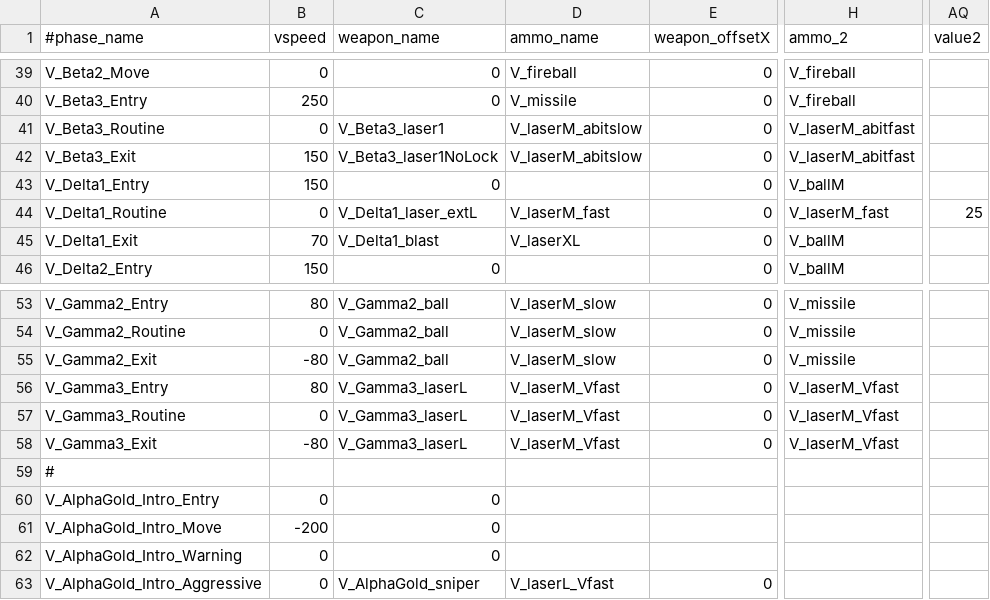
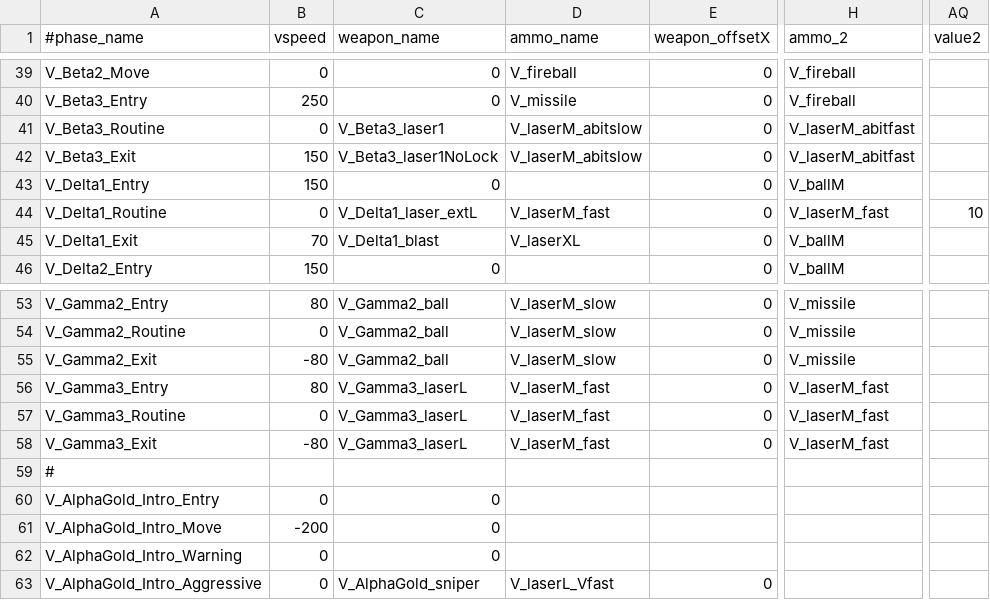
Before and after one commit to StarfighterDevTeam/StarFighter, a CSV file: Unstable/StarFighter/StarFighter/Assets/Scripts/Generated/EnemyPhases.csv, drawn as a sheet; only a part is shown, gaps mark what is left out; the diff names each change by its address in the sheet, - before the commit and + after, or states it on an @@ line.

```diff
--- a/Unstable/StarFighter/StarFighter/Assets/Scripts/Generated/EnemyPhases.csv
+++ b/Unstable/StarFighter/StarFighter/Assets/Scripts/Generated/EnemyPhases.csv
-AQ44 (value2): 25
+AQ44 (value2): 10
-D56:D58 (ammo_name): V_laserM_Vfast
+D56:D58 (ammo_name): V_laserM_fast
-H56:H58 (ammo_2): V_laserM_Vfast
+H56:H58 (ammo_2): V_laserM_fast
```
Also changed, not shown: 2 other files.
